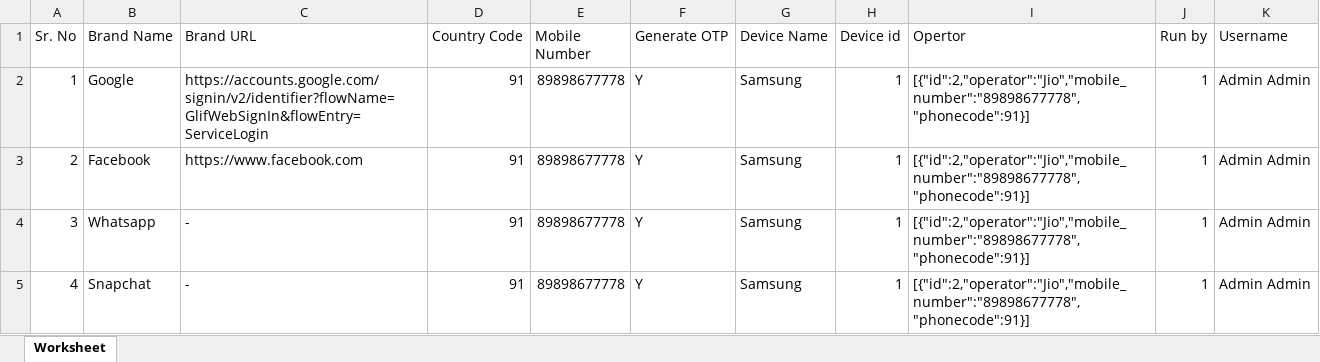
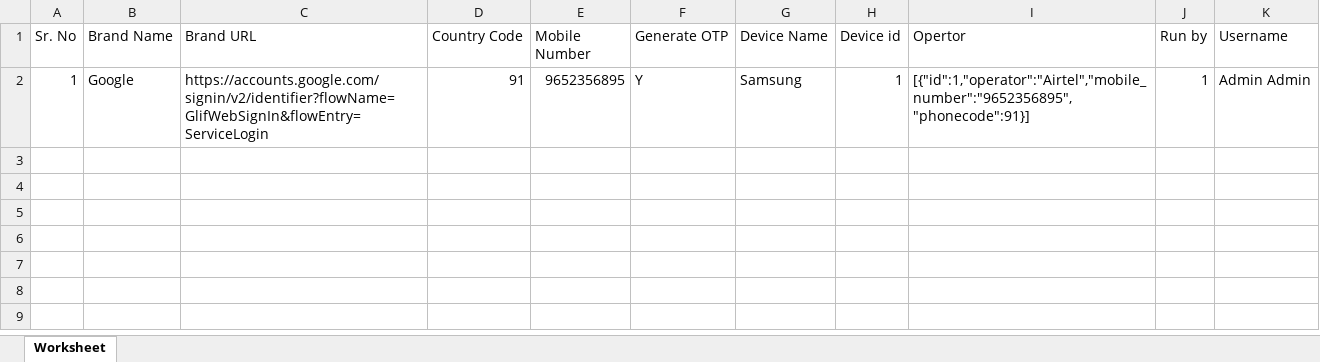
Before and after one commit to vibrantcoder/automation, an Excel workbook: public/backend_automation/Admin_Admin_0000/demo/data/BrandDetails.xlsx, sheet Worksheet, drawn as a sheet; values as stored, in another font and other column widths than the file's, no borders; the diff names each change by its address in the sheet, - before the commit and + after, or states it on an @@ line.

Commit message:
change in py file excution response

```diff
--- a/public/backend_automation/Admin_Admin_0000/demo/data/BrandDetails.xlsx (sheet Worksheet)
+++ b/public/backend_automation/Admin_Admin_0000/demo/data/BrandDetails.xlsx (sheet Worksheet)
-E2 (Mobile Number): 89898677778
+E2 (Mobile Number): 9652356895
-I2 (Opertor): [{"id":2,"operator":"Jio","mobile_number":"89898677778","phonecode":91}]
+I2 (Opertor): [{"id":1,"operator":"Airtel","mobile_number":"9652356895","phonecode":91}]
-row 3: 2 | Facebook | https://www.facebook.com | 91 | 89898677778 | Y | Samsung | 1 | [{"id":2,"operator":"Jio","mobile_number":"89898677778","phonecode":91}] | 1 | Admin Admin
-row 4: 3 | Whatsapp | - | 91 | 89898677778 | Y | Samsung | 1 | [{"id":2,"operator":"Jio","mobile_number":"89898677778","phonecode":91}] | 1 | Admin Admin
-row 5: 4 | Snapchat | - | 91 | 89898677778 | Y | Samsung | 1 | [{"id":2,"operator":"Jio","mobile_number":"89898677778","phonecode":91}] | 1 | Admin Admin
```
